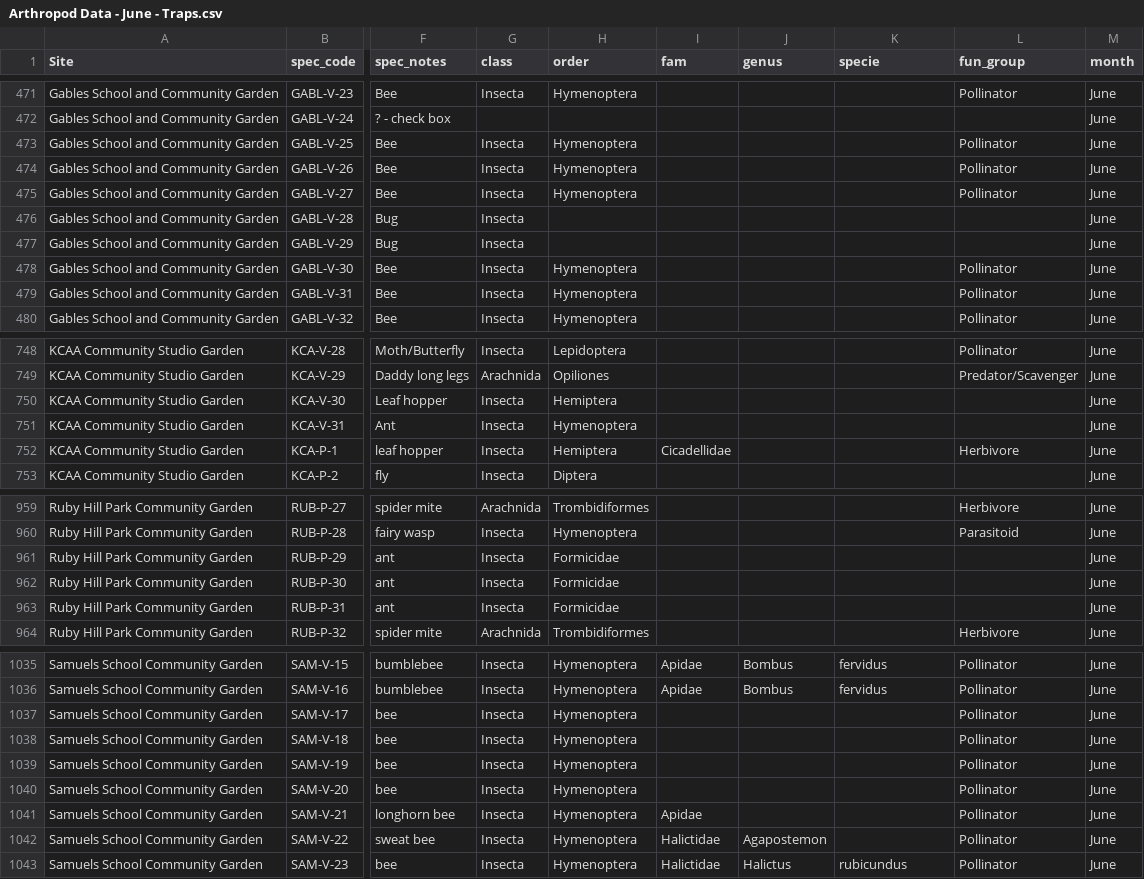
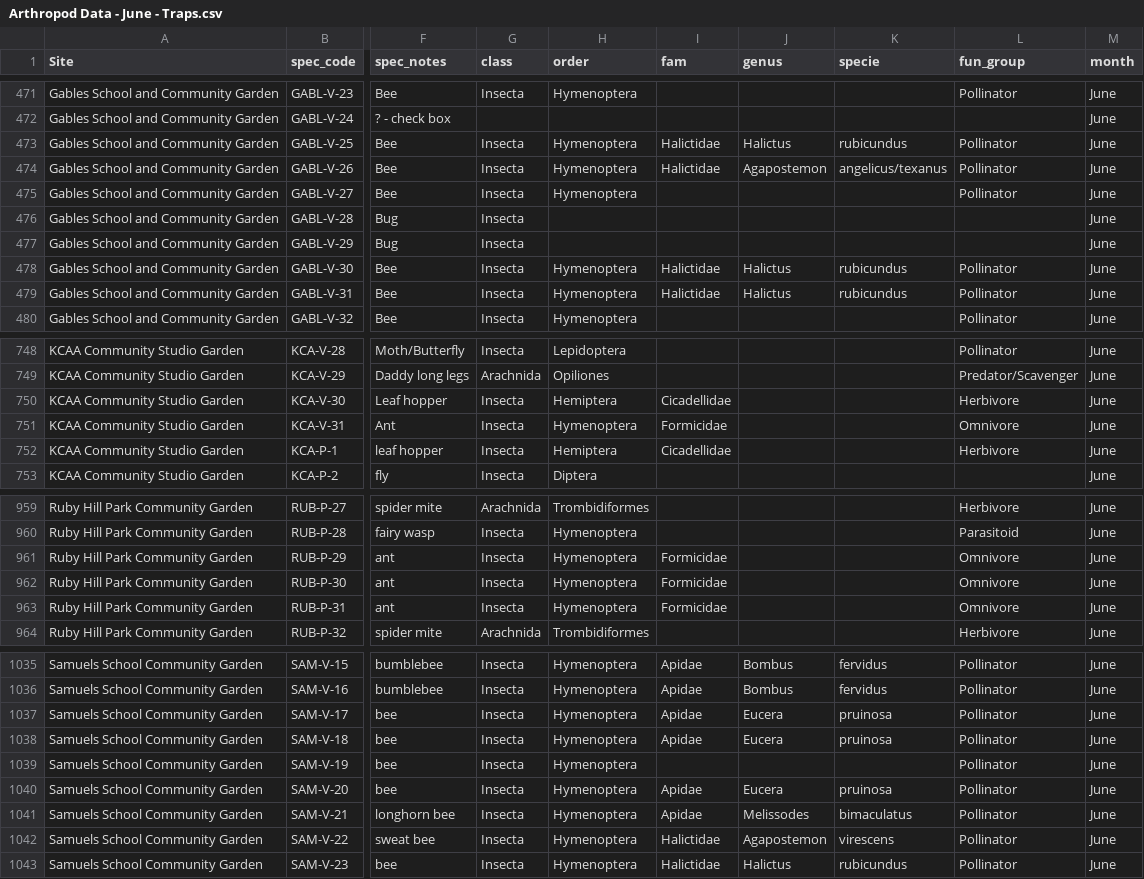
Before and after one commit to asiakaiser/dug-research, a CSV file: data/Arthropod Data - June - Traps.csv, drawn as a sheet; only a part is shown, gaps mark what is left out; the diff covers the shown part only; the diff names each change by its address in the sheet, - before the commit and + after, or states it on an @@ line.

```diff
--- a/data/Arthropod Data - June - Traps.csv
+++ b/data/Arthropod Data - June - Traps.csv
-I473:I474 (fam): (empty)
+I473:I474 (fam): Halictidae
-J473 (genus): (empty)
+J473 (genus): Halictus
-K473 (specie): (empty)
+K473 (specie): rubicundus
-J474 (genus): (empty)
+J474 (genus): Agapostemon
-K474 (specie): (empty)
+K474 (specie): angelicus/texanus
-I478:I479 (fam): (empty)
+I478:I479 (fam): Halictidae
-J478:J479 (genus): (empty)
+J478:J479 (genus): Halictus
-K478:K479 (specie): (empty)
+K478:K479 (specie): rubicundus
-I750 (fam): (empty)
+I750 (fam): Cicadellidae
-L750 (fun_group): (empty)
+L750 (fun_group): Herbivore
-I751 (fam): (empty)
+I751 (fam): Formicidae
-L751 (fun_group): (empty)
+L751 (fun_group): Omnivore
-H961:H963 (order): Formicidae
+H961:H963 (order): Hymenoptera
-I961:I963 (fam): (empty)
+I961:I963 (fam): Formicidae
-L961:L963 (fun_group): (empty)
+L961:L963 (fun_group): Omnivore
-I1037:I1038 (fam): (empty)
+I1037:I1038 (fam): Apidae
-J1037:J1038 (genus): (empty)
+J1037:J1038 (genus): Eucera
-K1037:K1038 (specie): (empty)
+K1037:K1038 (specie): pruinosa
-I1040 (fam): (empty)
+I1040 (fam): Apidae
-J1040 (genus): (empty)
+J1040 (genus): Eucera
-K1040 (specie): (empty)
+K1040 (specie): pruinosa
-J1041 (genus): (empty)
+J1041 (genus): Melissodes
-K1041 (specie): (empty)
+K1041 (specie): bimaculatus
-K1042 (specie): (empty)
+K1042 (specie): virescens
```
Also changed, not shown: 63 edited cells elsewhere in this file, data/Arthropod Data - August - Traps.csv, 3 other files.
